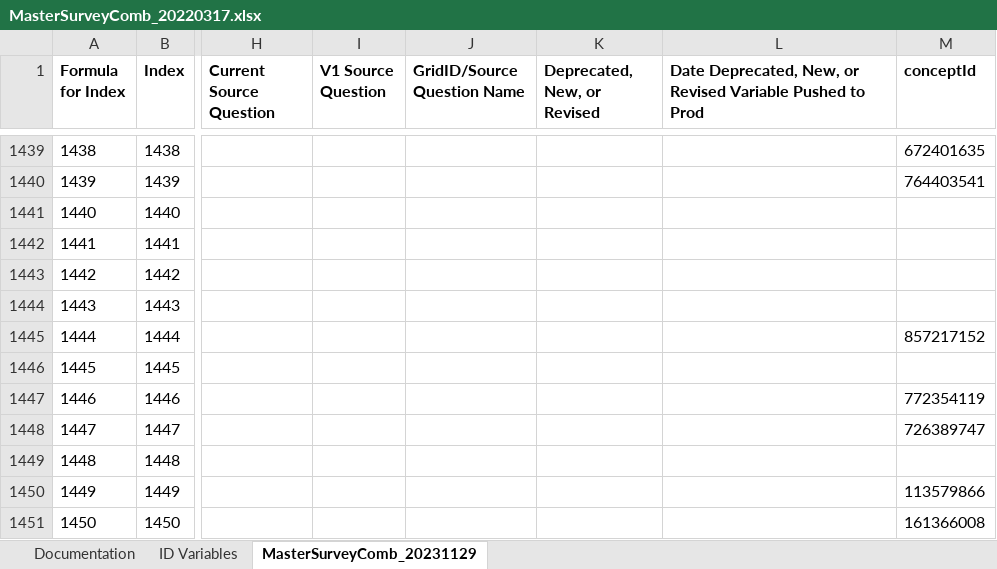
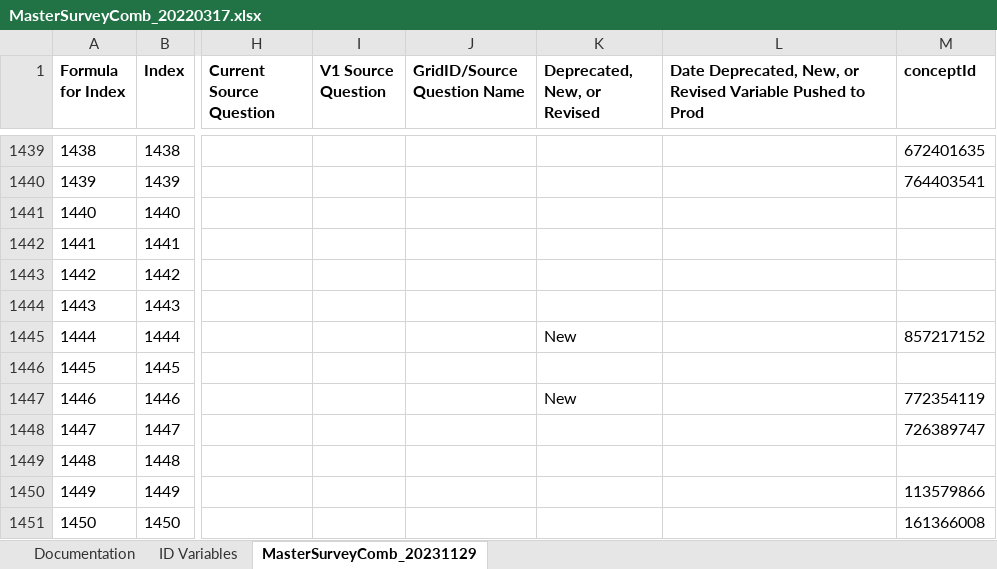
Before and after one commit to Analyticsphere/ConnectMasterAndSurveyCombinedDataDictionary, an Excel workbook: MasterSurveyComb_20220317.xlsx, sheet MasterSurveyComb_20231129, drawn as a sheet; only a part is shown, gaps mark what is left out; values as stored, in another font and other column widths than the file's, no borders; the diff names each change by its address in the sheet, - before the commit and + after, or states it on an @@ line.

Commit message:
Add files via upload

```diff
--- a/MasterSurveyComb_20220317.xlsx (sheet MasterSurveyComb_20231129)
+++ b/MasterSurveyComb_20220317.xlsx (sheet MasterSurveyComb_20231129)
-K1445 (Deprecated, New, or Revised): (empty)
+K1445 (Deprecated, New, or Revised): New
-K1447 (Deprecated, New, or Revised): (empty)
+K1447 (Deprecated, New, or Revised): New
```
